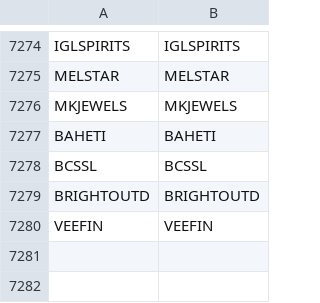
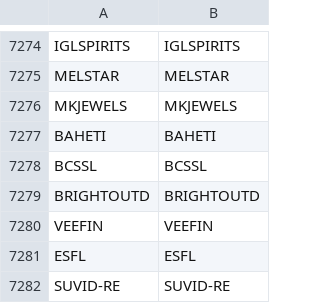
Before and after one commit to Stocks360/stock-symbol-data, a CSV file: bse_nse_map.csv, drawn as a sheet; only a part is shown, gaps mark what is left out.

```diff
--- a/bse_nse_map.csv
+++ b/bse_nse_map.csv
@@ -7280 +7280,3 @@ BRIGHTOUTD,BRIGHTOUTD
 VEEFIN,VEEFIN
+ESFL,ESFL
+SUVID-RE,SUVID-RE
```
